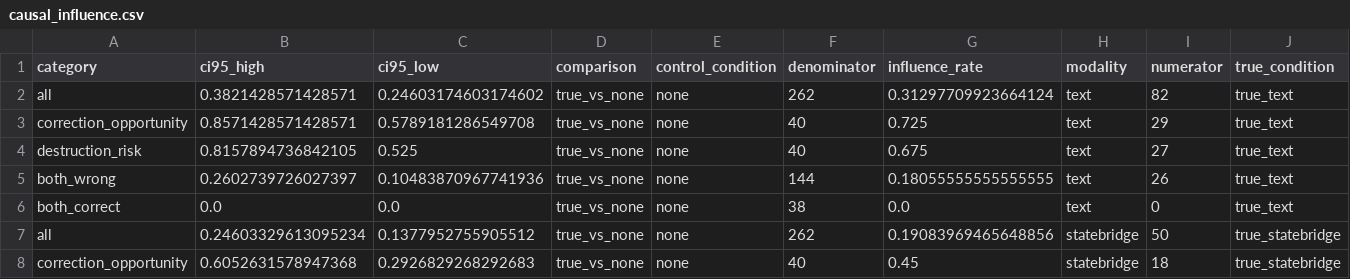
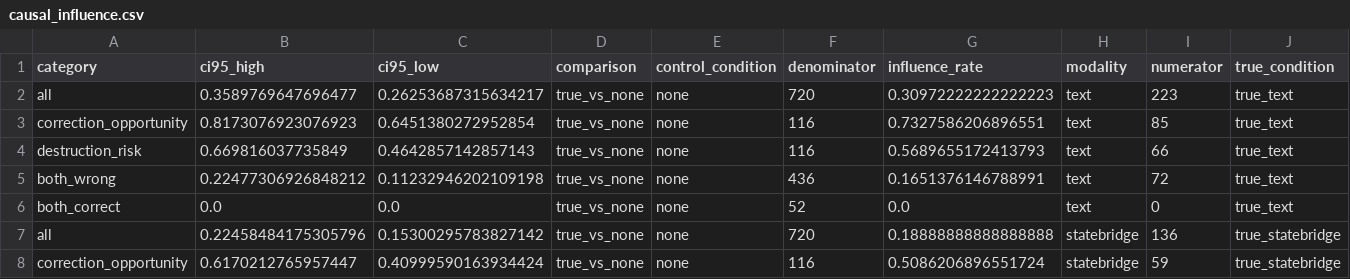
Before and after one commit to shixuanli01/AgentCom, a CSV file: methods/AgentCom-StateBridge/artifacts/icr_v3/medqa_full_seed42/analysis_v2/causal_influence.csv, drawn as a sheet; only a part is shown; the diff covers the shown part only.

```diff
--- a/methods/AgentCom-StateBridge/artifacts/icr_v3/medqa_full_seed42/analysis_v2/causal_influence.csv
+++ b/methods/AgentCom-StateBridge/artifacts/icr_v3/medqa_full_seed42/analysis_v2/causal_influence.csv
@@ -1,8 +1,8 @@
 category,ci95_high,ci95_low,comparison,control_condition,denominator,influence_rate,modality,numerator,true_condition
-all,0.3821428571428571,0.24603174603174602,true_vs_none,none,262,0.31297709923664124,text,82,true_text
-correction_opportunity,0.8571428571428571,0.5789181286549708,true_vs_none,none,40,0.725,text,29,true_text
-destruction_risk,0.8157894736842105,0.525,true_vs_none,none,40,0.675,text,27,true_text
-both_wrong,0.2602739726027397,0.10483870967741936,true_vs_none,none,144,0.18055555555555555,text,26,true_text
-both_correct,0.0,0.0,true_vs_none,none,38,0.0,text,0,true_text
-all,0.24603329613095234,0.1377952755905512,true_vs_none,none,262,0.19083969465648856,statebridge,50,true_statebridge
-correction_opportunity,0.6052631578947368,0.2926829268292683,true_vs_none,none,40,0.45,statebridge,18,true_statebridge
+all,0.3589769647696477,0.26253687315634217,true_vs_none,none,720,0.30972222222222223,text,223,true_text
+correction_opportunity,0.8173076923076923,0.6451380272952854,true_vs_none,none,116,0.7327586206896551,text,85,true_text
+destruction_risk,0.669816037735849,0.4642857142857143,true_vs_none,none,116,0.5689655172413793,text,66,true_text
+both_wrong,0.22477306926848212,0.11232946202109198,true_vs_none,none,436,0.1651376146788991,text,72,true_text
+both_correct,0.0,0.0,true_vs_none,none,52,0.0,text,0,true_text
+all,0.22458484175305796,0.15300295783827142,true_vs_none,none,720,0.18888888888888888,statebridge,136,true_statebridge
+correction_opportunity,0.6170212765957447,0.40999590163934424,true_vs_none,none,116,0.5086206896551724,statebridge,59,true_statebridge
```
Also changed, not shown: 32 edited cells elsewhere in this file, methods/AgentCom-StateBridge/artifacts/icr_v3/medqa_full_seed42/analysis_v2/causal_utility.csv, methods/AgentCom-StateBridge/artifacts/icr_v3/medqa_full_seed42/analysis_v2/conditional_metrics.csv, 35 other files.
